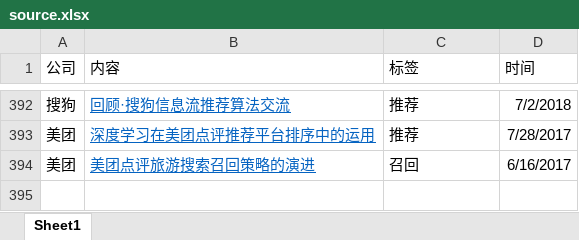
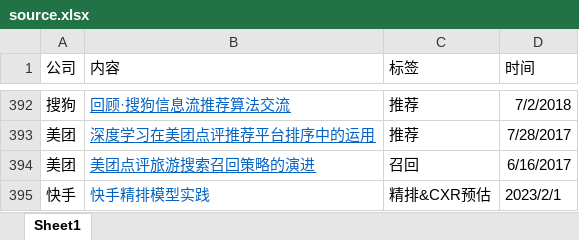
Before and after one commit to Doragd/Algorithm-Practice-in-Industry, an Excel workbook: source.xlsx, sheet Sheet1, drawn as a sheet; only a part is shown, gaps mark what is left out; values as stored, in another font and other column widths than the file's, no borders; the diff names each change by its address in the sheet, - before the commit and + after, or states it on an @@ line.

```diff
--- a/source.xlsx (sheet Sheet1)
+++ b/source.xlsx (sheet Sheet1)
+row 395: 快手 | 快手精排模型实践 | 精排&CXR预估 | 2023/2/1
```
Also changed, not shown: 1 other file.
